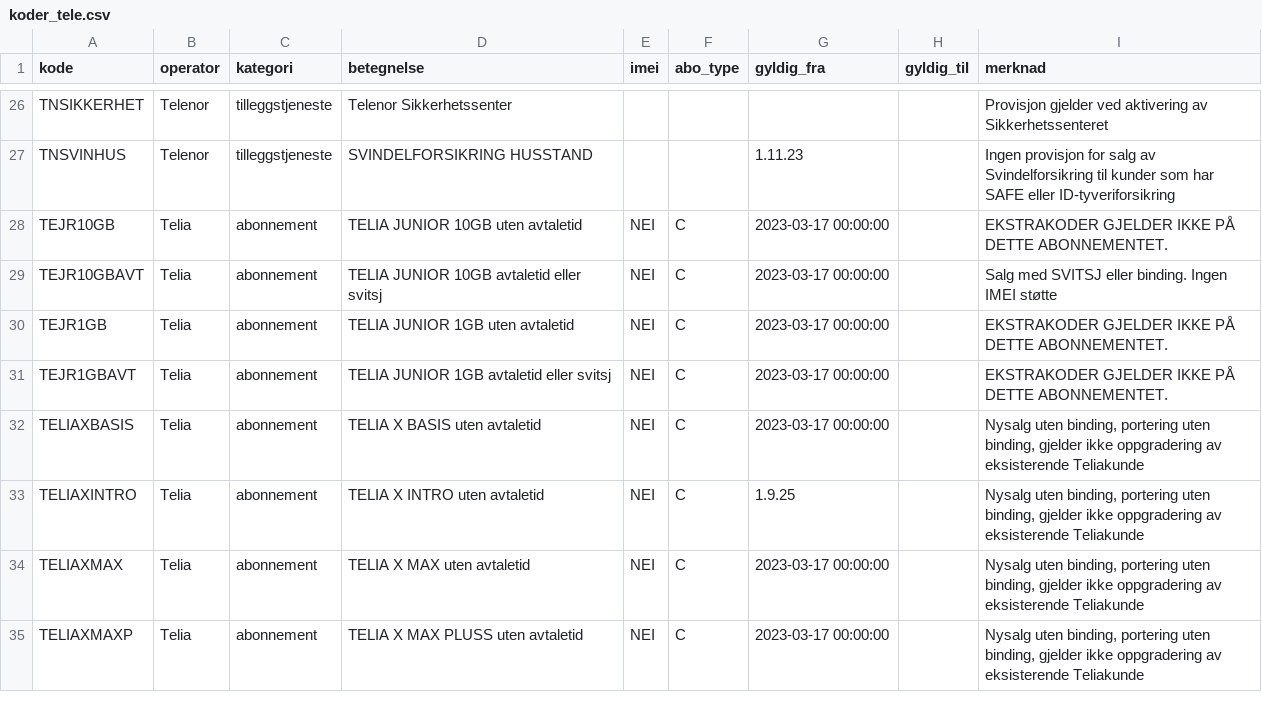
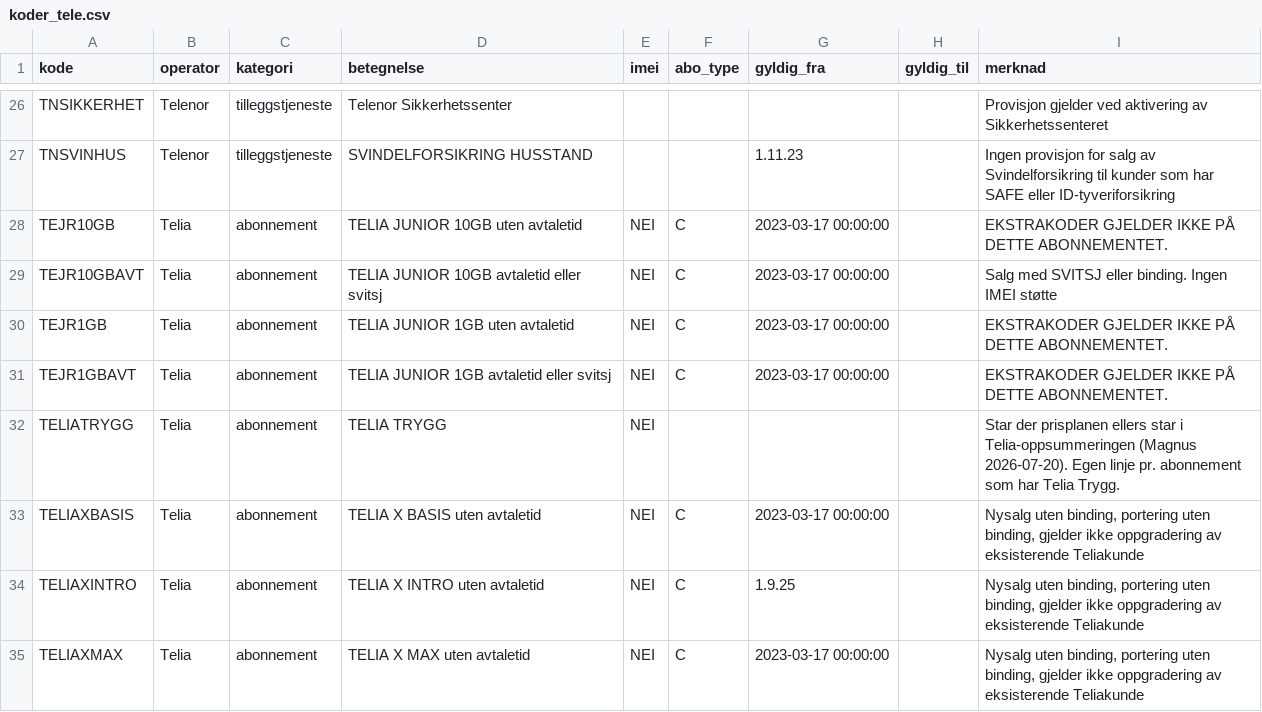
Before and after one commit to magnusafjeld-cpu/Provisjonskontroll, a CSV file: regler/koder_tele.csv, drawn as a sheet; only a part is shown, gaps mark what is left out; the shorter side is filled out with more unchanged rows.

```diff
--- a/regler/koder_tele.csv
+++ b/regler/koder_tele.csv
@@ -31,2 +31,3 @@ TEJR1GB;Telia;abonnement;TELIA JUNIOR 1GB uten avtaletid;NEI;C;2023-03-17 00:00:
 TEJR1GBAVT;Telia;abonnement;TELIA JUNIOR 1GB avtaletid eller svitsj;NEI;C;2023-03-17 00:00:00;;EKSTRAKODER GJELDER IKKE PÅ DETTE ABONNEMENTET.
+TELIATRYGG;Telia;abonnement;TELIA TRYGG;NEI;;;;Star der prisplanen ellers star i Telia-oppsummeringen (Magnus 2026-07-20). Egen linje pr. abonnement som har Telia Trygg.
 TELIAXBASIS;Telia;abonnement;TELIA X BASIS uten avtaletid;NEI;C;2023-03-17 00:00:00;;Nysalg uten binding, portering uten binding, gjelder ikke oppgradering av eksisterende Teliakunde
```
Also changed, not shown: regler/abonnement_kode.csv.
